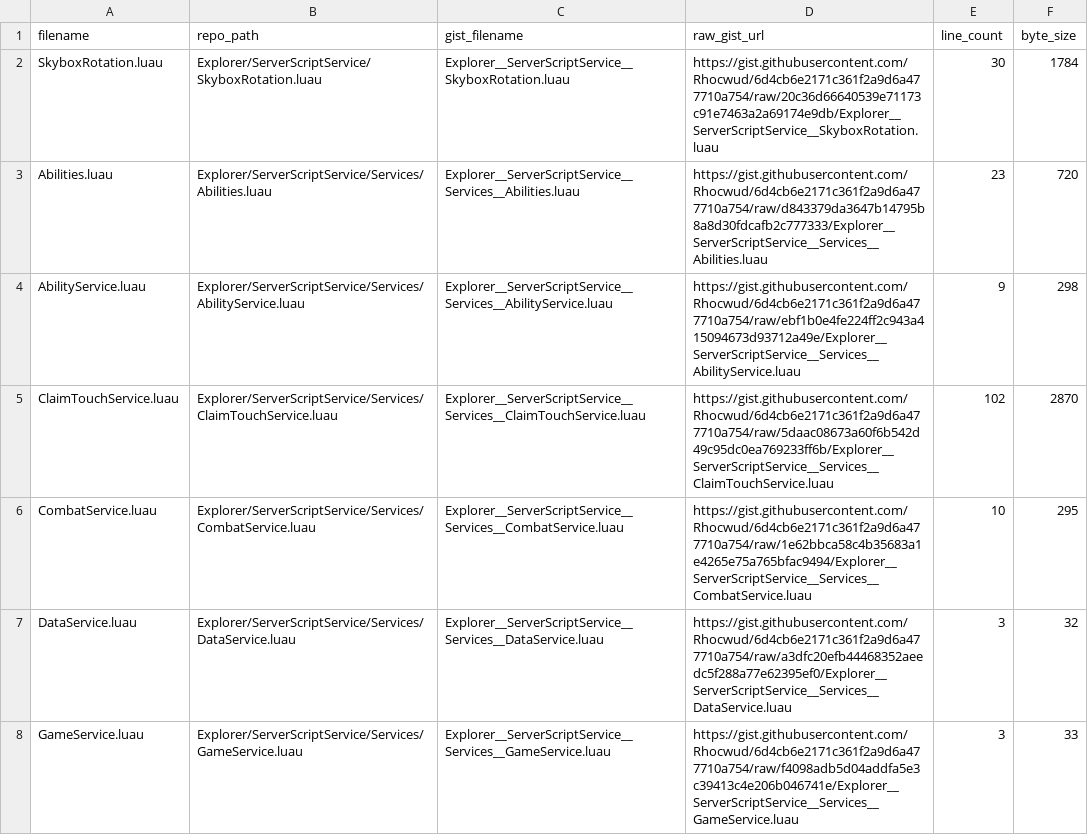
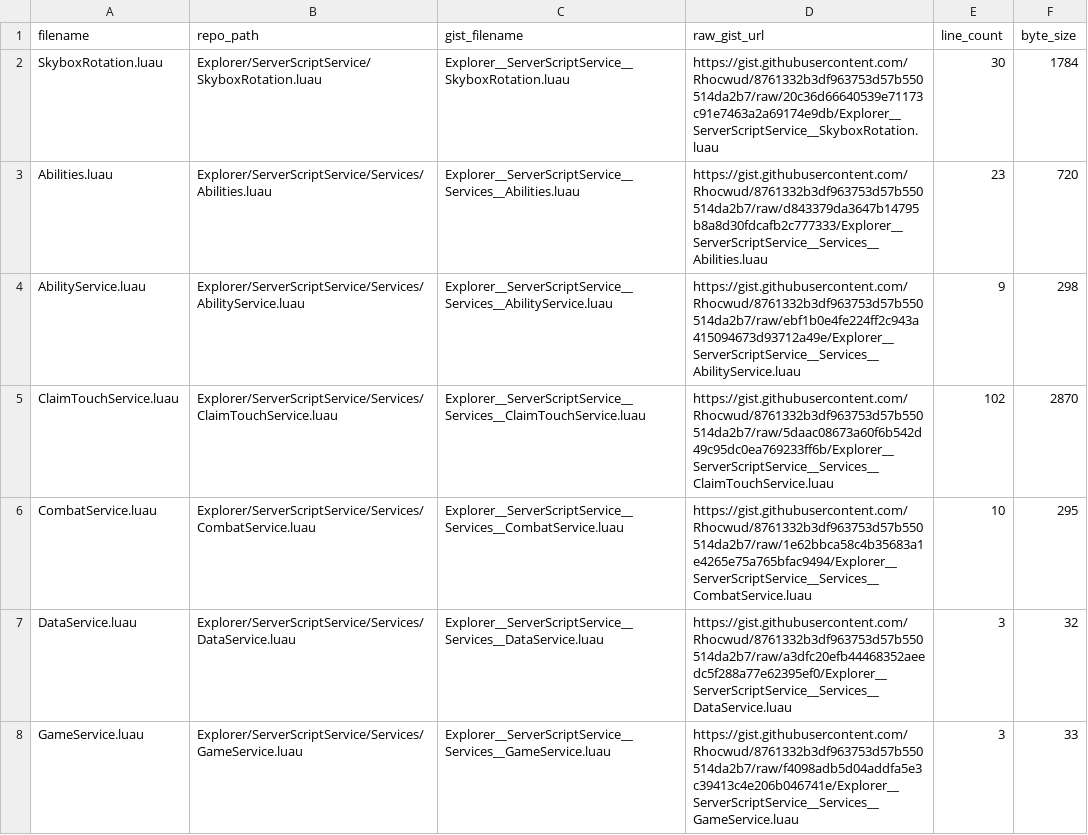
Before and after one commit to Rhocwud/RizzCity, a CSV file: docs/ProjectInventory.csv, drawn as a sheet; only a part is shown; the diff covers the shown part only.

```diff
--- a/docs/ProjectInventory.csv
+++ b/docs/ProjectInventory.csv
@@ -1,8 +1,8 @@
 filename,repo_path,gist_filename,raw_gist_url,line_count,byte_size
-SkyboxRotation.luau,Explorer/ServerScriptService/SkyboxRotation.luau,Explorer__ServerScriptService__SkyboxRotation.luau,https://gist.githubusercontent.com/Rhocwud/6d4cb6e2171c361f2a9d6a477710a754/raw/20c36d66640539e71173c91e7463a2a69174e9db/Explorer__ServerScriptService__SkyboxRotation.luau,30,1784
-Abilities.luau,Explorer/ServerScriptService/Services/Abilities.luau,Explorer__ServerScriptService__Services__Abilities.luau,https://gist.githubusercontent.com/Rhocwud/6d4cb6e2171c361f2a9d6a477710a754/raw/d843379da3647b14795b8a8d30fdcafb2c777333/Explorer__ServerScriptService__Services__Abilities.luau,23,720
-AbilityService.luau,Explorer/ServerScriptService/Services/AbilityService.luau,Explorer__ServerScriptService__Services__AbilityService.luau,https://gist.githubusercontent.com/Rhocwud/6d4cb6e2171c361f2a9d6a477710a754/raw/ebf1b0e4fe224ff2c943a415094673d93712a49e/Explorer__ServerScriptService__Services__AbilityService.luau,9,298
-ClaimTouchService.luau,Explorer/ServerScriptService/Services/ClaimTouchService.luau,Explorer__ServerScriptService__Services__ClaimTouchService.luau,https://gist.githubusercontent.com/Rhocwud/6d4cb6e2171c361f2a9d6a477710a754/raw/5daac08673a60f6b542d49c95dc0ea769233ff6b/Explorer__ServerScriptService__Services__ClaimTouchService.luau,102,2870
-CombatService.luau,Explorer/ServerScriptService/Services/CombatService.luau,Explorer__ServerScriptService__Services__CombatService.luau,https://gist.githubusercontent.com/Rhocwud/6d4cb6e2171c361f2a9d6a477710a754/raw/1e62bbca58c4b35683a1e4265e75a765bfac9494/Explorer__ServerScriptService__Services__CombatService.luau,10,295
-DataService.luau,Explorer/ServerScriptService/Services/DataService.luau,Explorer__ServerScriptService__Services__DataService.luau,https://gist.githubusercontent.com/Rhocwud/6d4cb6e2171c361f2a9d6a477710a754/raw/a3dfc20efb44468352aeedc5f288a77e62395ef0/Explorer__ServerScriptService__Services__DataService.luau,3,32
-GameService.luau,Explorer/ServerScriptService/Services/GameService.luau,Explorer__ServerScriptService__Services__GameService.luau,https://gist.githubusercontent.com/Rhocwud/6d4cb6e2171c361f2a9d6a477710a754/raw/f4098adb5d04addfa5e3c39413c4e206b046741e/Explorer__ServerScriptService__Services__GameService.luau,3,33
+SkyboxRotation.luau,Explorer/ServerScriptService/SkyboxRotation.luau,Explorer__ServerScriptService__SkyboxRotation.luau,https://gist.githubusercontent.com/Rhocwud/8761332b3df963753d57b550514da2b7/raw/20c36d66640539e71173c91e7463a2a69174e9db/Explorer__ServerScriptService__SkyboxRotation.luau,30,1784
+Abilities.luau,Explorer/ServerScriptService/Services/Abilities.luau,Explorer__ServerScriptService__Services__Abilities.luau,https://gist.githubusercontent.com/Rhocwud/8761332b3df963753d57b550514da2b7/raw/d843379da3647b14795b8a8d30fdcafb2c777333/Explorer__ServerScriptService__Services__Abilities.luau,23,720
+AbilityService.luau,Explorer/ServerScriptService/Services/AbilityService.luau,Explorer__ServerScriptService__Services__AbilityService.luau,https://gist.githubusercontent.com/Rhocwud/8761332b3df963753d57b550514da2b7/raw/ebf1b0e4fe224ff2c943a415094673d93712a49e/Explorer__ServerScriptService__Services__AbilityService.luau,9,298
+ClaimTouchService.luau,Explorer/ServerScriptService/Services/ClaimTouchService.luau,Explorer__ServerScriptService__Services__ClaimTouchService.luau,https://gist.githubusercontent.com/Rhocwud/8761332b3df963753d57b550514da2b7/raw/5daac08673a60f6b542d49c95dc0ea769233ff6b/Explorer__ServerScriptService__Services__ClaimTouchService.luau,102,2870
+CombatService.luau,Explorer/ServerScriptService/Services/CombatService.luau,Explorer__ServerScriptService__Services__CombatService.luau,https://gist.githubusercontent.com/Rhocwud/8761332b3df963753d57b550514da2b7/raw/1e62bbca58c4b35683a1e4265e75a765bfac9494/Explorer__ServerScriptService__Services__CombatService.luau,10,295
+DataService.luau,Explorer/ServerScriptService/Services/DataService.luau,Explorer__ServerScriptService__Services__DataService.luau,https://gist.githubusercontent.com/Rhocwud/8761332b3df963753d57b550514da2b7/raw/a3dfc20efb44468352aeedc5f288a77e62395ef0/Explorer__ServerScriptService__Services__DataService.luau,3,32
+GameService.luau,Explorer/ServerScriptService/Services/GameService.luau,Explorer__ServerScriptService__Services__GameService.luau,https://gist.githubusercontent.com/Rhocwud/8761332b3df963753d57b550514da2b7/raw/f4098adb5d04addfa5e3c39413c4e206b046741e/Explorer__ServerScriptService__Services__GameService.luau,3,33
```
Also changed, not shown: 36 edited cells elsewhere in this file, 1 other file.
